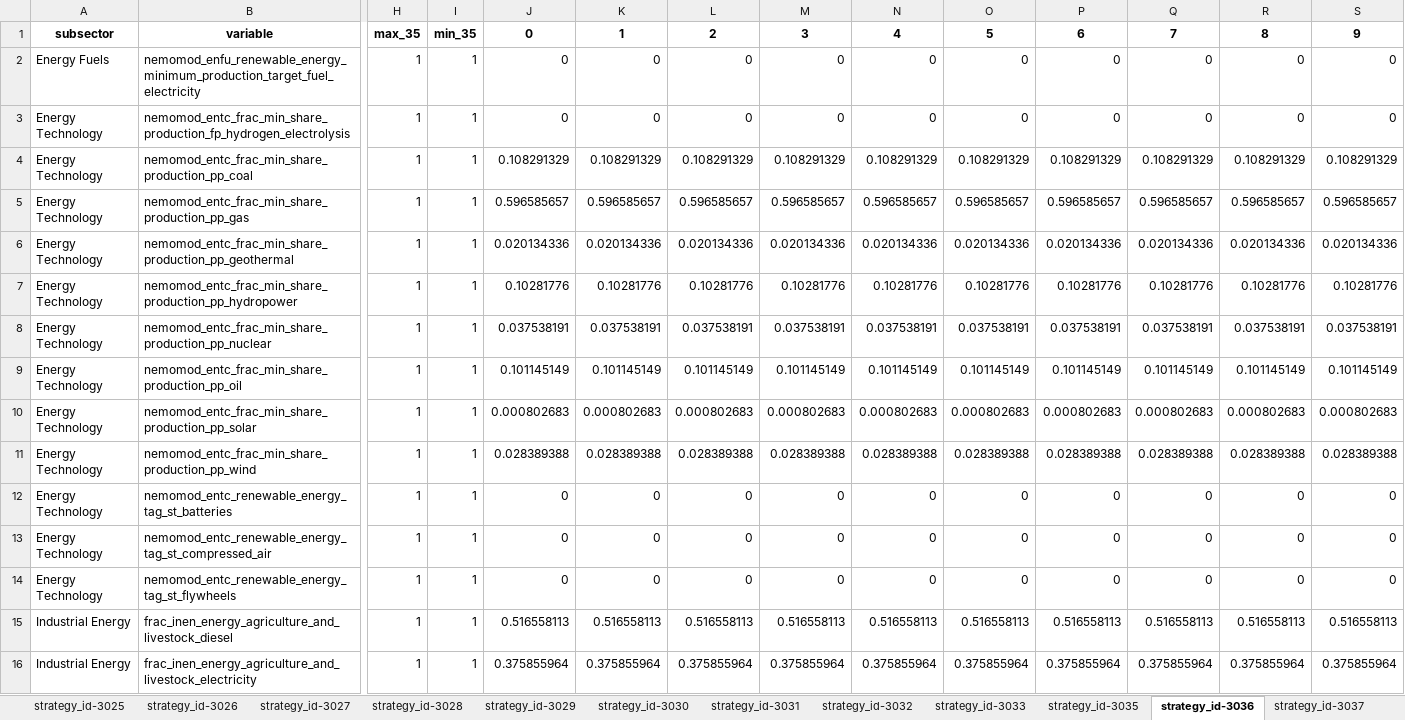
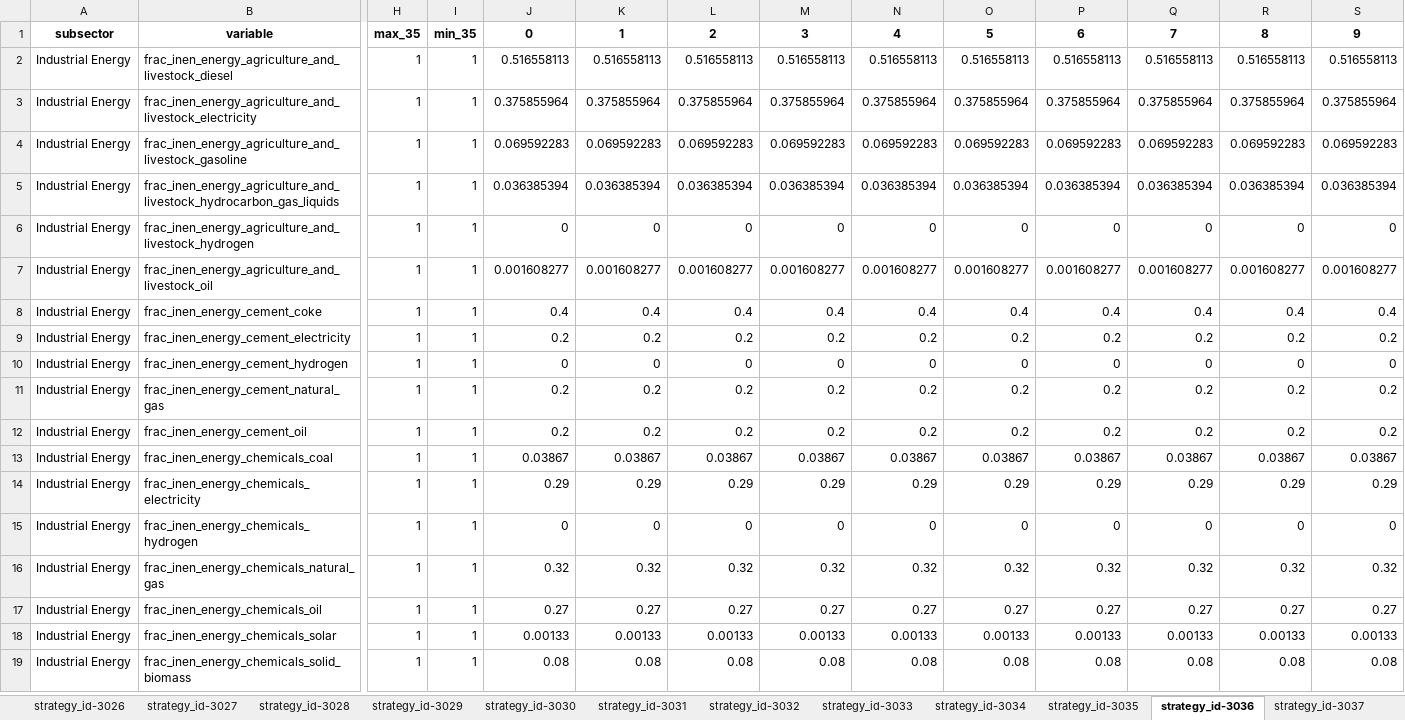
Before and after one commit to jarojasag/lac_decarbonization, an Excel workbook: ref/ingestion/calibrated/mexico/model_input_variables_mexico_en_calibrated.xlsx, sheet strategy_id-3036, drawn as a sheet; only a part is shown, gaps mark what is left out; the shorter side is filled out with more unchanged rows; values as stored, in another font and other column widths than the file's, no borders; rows hold the shown columns only; the diff names each change by its address in the sheet, - before the commit and + after, or states it on an @@ line.

Commit message:
updated energy with demands and fuel costs

```diff
--- a/ref/ingestion/calibrated/mexico/model_input_variables_mexico_en_calibrated.xlsx (sheet strategy_id-3036)
+++ b/ref/ingestion/calibrated/mexico/model_input_variables_mexico_en_calibrated.xlsx (sheet strategy_id-3036)
+sheet tab: strategy_id-3034
-row 2: Energy Fuels | nemomod_enfu_renewable_energy_minimum_production_target_fuel_electricity | 1 | 1 | 0 | 0 | 0 | 0 | 0 | 0 | 0 | 0 | 0 | 0
-row 3: Energy Technology | nemomod_entc_frac_min_share_production_fp_hydrogen_electrolysis | 1 | 1 | 0 | 0 | 0 | 0 | 0 | 0 | 0 | 0 | 0 | 0
-row 4: Energy Technology | nemomod_entc_frac_min_share_production_pp_coal | 1 | 1 | 0.108291329 | 0.108291329 | 0.108291329 | 0.108291329 | 0.108291329 | 0.108291329 | 0.108291329 | 0.108291329 | 0.108291329 | 0.108291329
-row 5: Energy Technology | nemomod_entc_frac_min_share_production_pp_gas | 1 | 1 | 0.596585657 | 0.596585657 | 0.596585657 | 0.596585657 | 0.596585657 | 0.596585657 | 0.596585657 | 0.596585657 | 0.596585657 | 0.596585657
-row 6: Energy Technology | nemomod_entc_frac_min_share_production_pp_geothermal | 1 | 1 | 0.020134336 | 0.020134336 | 0.020134336 | 0.020134336 | 0.020134336 | 0.020134336 | 0.020134336 | 0.020134336 | 0.020134336 | 0.020134336
-row 7: Energy Technology | nemomod_entc_frac_min_share_production_pp_hydropower | 1 | 1 | 0.10281776 | 0.10281776 | 0.10281776 | 0.10281776 | 0.10281776 | 0.10281776 | 0.10281776 | 0.10281776 | 0.10281776 | 0.10281776
-row 8: Energy Technology | nemomod_entc_frac_min_share_production_pp_nuclear | 1 | 1 | 0.037538191 | 0.037538191 | 0.037538191 | 0.037538191 | 0.037538191 | 0.037538191 | 0.037538191 | 0.037538191 | 0.037538191 | 0.037538191
-row 9: Energy Technology | nemomod_entc_frac_min_share_production_pp_oil | 1 | 1 | 0.101145149 | 0.101145149 | 0.101145149 | 0.101145149 | 0.101145149 | 0.101145149 | 0.101145149 | 0.101145149 | 0.101145149 | 0.101145149
-row 10: Energy Technology | nemomod_entc_frac_min_share_production_pp_solar | 1 | 1 | 0.000802683 | 0.000802683 | 0.000802683 | 0.000802683 | 0.000802683 | 0.000802683 | 0.000802683 | 0.000802683 | 0.000802683 | 0.000802683
-row 11: Energy Technology | nemomod_entc_frac_min_share_production_pp_wind | 1 | 1 | 0.028389388 | 0.028389388 | 0.028389388 | 0.028389388 | 0.028389388 | 0.028389388 | 0.028389388 | 0.028389388 | 0.028389388 | 0.028389388
-row 12: Energy Technology | nemomod_entc_renewable_energy_tag_st_batteries | 1 | 1 | 0 | 0 | 0 | 0 | 0 | 0 | 0 | 0 | 0 | 0
-row 13: Energy Technology | nemomod_entc_renewable_energy_tag_st_compressed_air | 1 | 1 | 0 | 0 | 0 | 0 | 0 | 0 | 0 | 0 | 0 | 0
-row 14: Energy Technology | nemomod_entc_renewable_energy_tag_st_flywheels | 1 | 1 | 0 | 0 | 0 | 0 | 0 | 0 | 0 | 0 | 0 | 0
```
Also changed, not shown: sheet strategy_id-3035, sheet strategy_id-3037, sheet strategy_id-3033, sheet strategy_id-3032, other sheet tabs, ref/ingestion/calibrated/brazil/model_input_variables_brazil_en_calibrated.xlsx, ref/ingestion/calibrated/brazil/model_input_variables_brazil_se_calibrated.xlsx, 34 other files.
